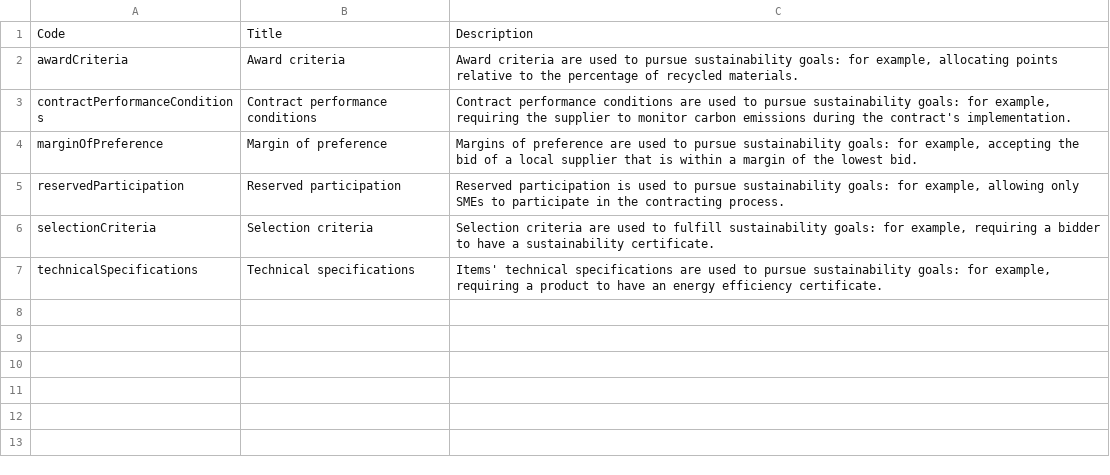
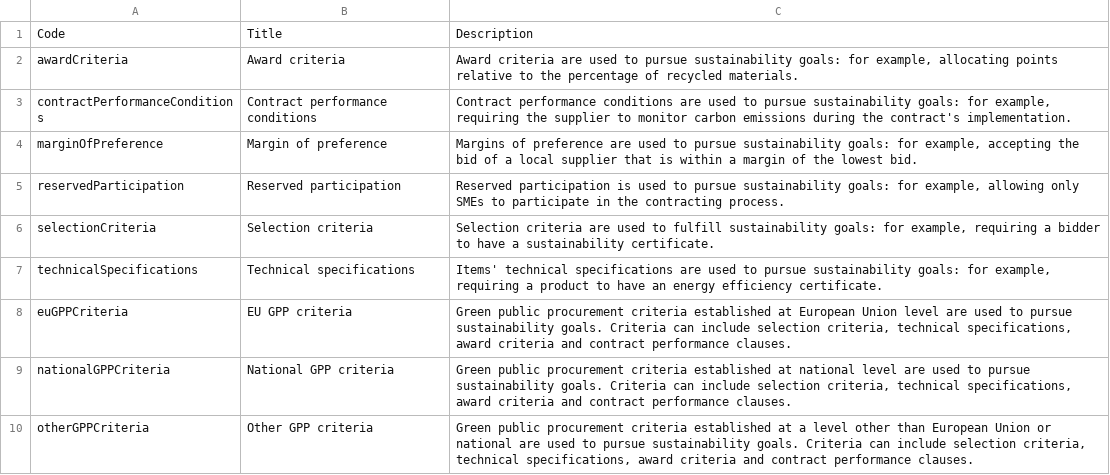
Before and after one commit to open-contracting-extensions/ocds_sustainability_extension, a CSV file: codelists/sustainabilityStrategy.csv, drawn as a sheet.

```diff
--- a/codelists/sustainabilityStrategy.csv
+++ b/codelists/sustainabilityStrategy.csv
@@ -7 +7,4 @@ selectionCriteria,Selection criteria,"Selection criteria are used to fulfill sus
 technicalSpecifications,Technical specifications,"Items' technical specifications are used to pursue sustainability goals: for example, requiring a product to have an energy efficiency certificate."
+euGPPCriteria,EU GPP criteria,"Green public procurement criteria established at European Union level are used to pursue sustainability goals. Criteria can include selection criteria, technical specifications, award criteria and contract performance clauses."
+nationalGPPCriteria,National GPP criteria,"Green public procurement criteria established at national level are used to pursue sustainability goals. Criteria can include selection criteria, technical specifications, award criteria and contract performance clauses."
+otherGPPCriteria,Other GPP criteria,"Green public procurement criteria established at a level other than European Union or national are used to pursue sustainability goals. Criteria can include selection criteria, technical specifications, award criteria and contract performance clauses."
```
Also changed, not shown: codelists/sustainabilityGoal.csv.
